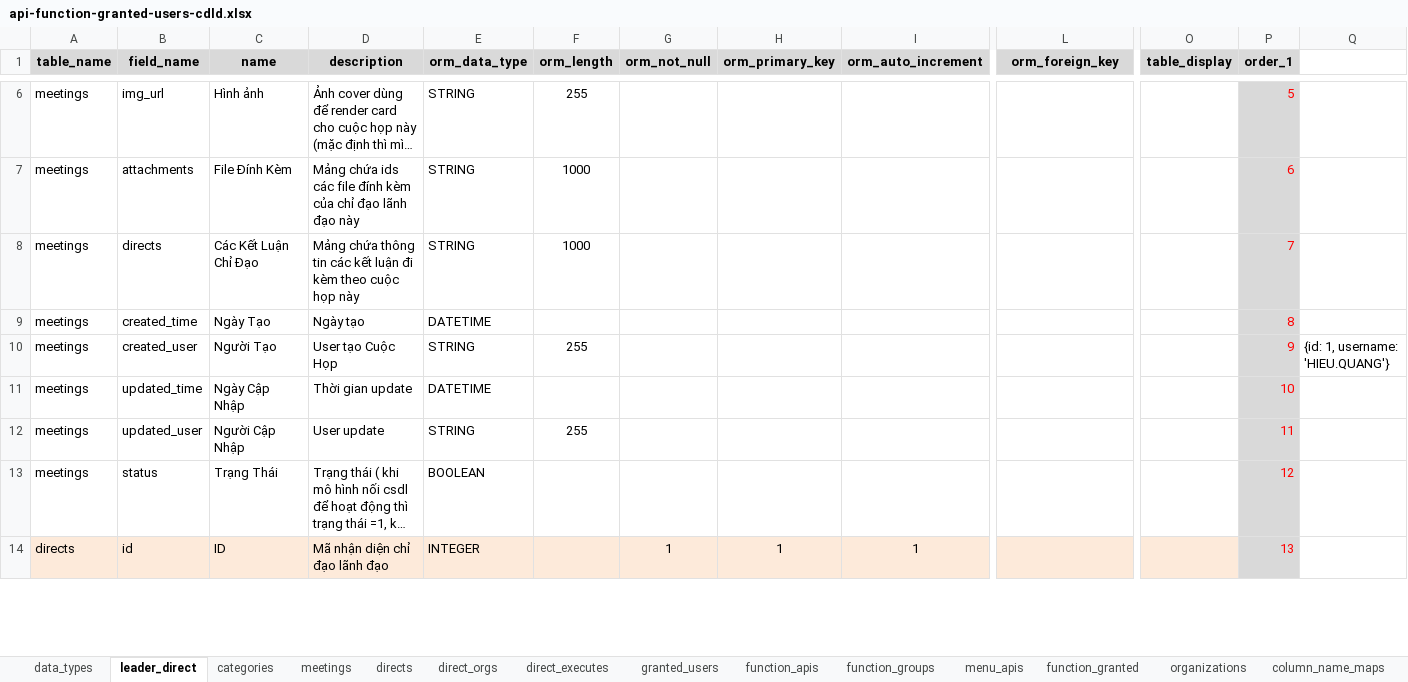
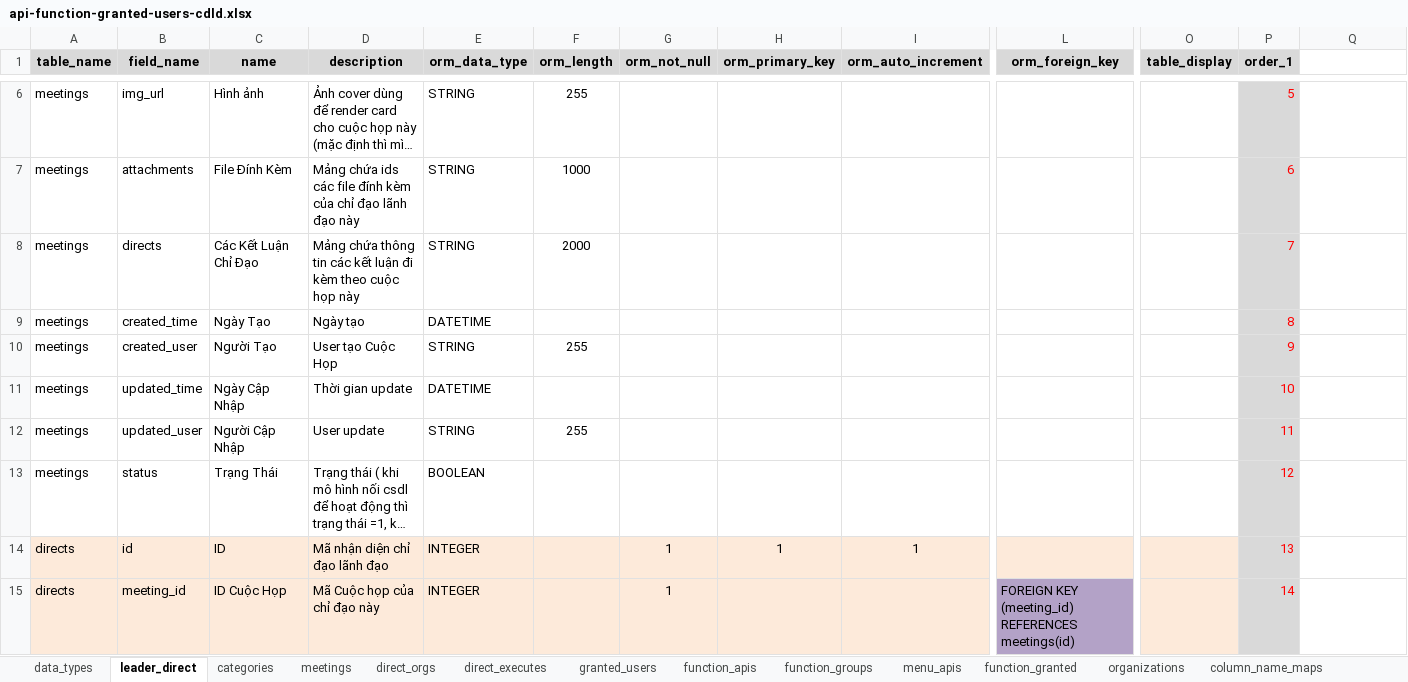
Before and after one commit to nvdinh185/leader-direct, an Excel workbook: db/excel/api-function-granted-users-cdld.xlsx, sheet leader_direct, drawn as a sheet; only a part is shown, gaps mark what is left out; long unchanged cells end in …; values as stored, in another font and other column widths than the file's, no borders; rows hold the shown columns only; the diff covers the shown part only; the diff names each change by its address in the sheet, - before the commit and + after, or states it on an @@ line.

```diff
--- a/db/excel/api-function-granted-users-cdld.xlsx (sheet leader_direct)
+++ b/db/excel/api-function-granted-users-cdld.xlsx (sheet leader_direct)
-sheet tab: directs
-F8 (orm_length): 1000
+F8 (orm_length): 2000
-Q10: {id: 1, username: 'HIEU.QUANG'}
+Q10: (empty)
+row 15: directs | meeting_id | ID Cuộc Họp | Mã Cuộc họp của chỉ đạo này | INTEGER |  | 1 |  |  | FOREIGN KEY (meeting_id) REFERENCES meetings(id) |  | 14
```
Also changed, not shown: 13 added rows, 4 removed rows, 93 edited cells and cell formats elsewhere in this sheet, sheet categories, sheet direct_orgs, sheet granted_users, sheet direct_executes, sheet organizations, sheet meetings, 2 other files.
